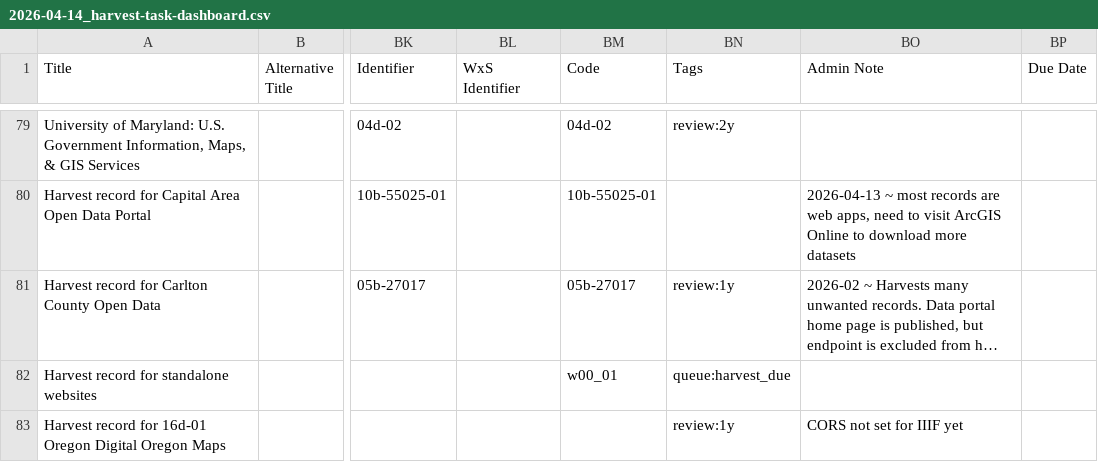
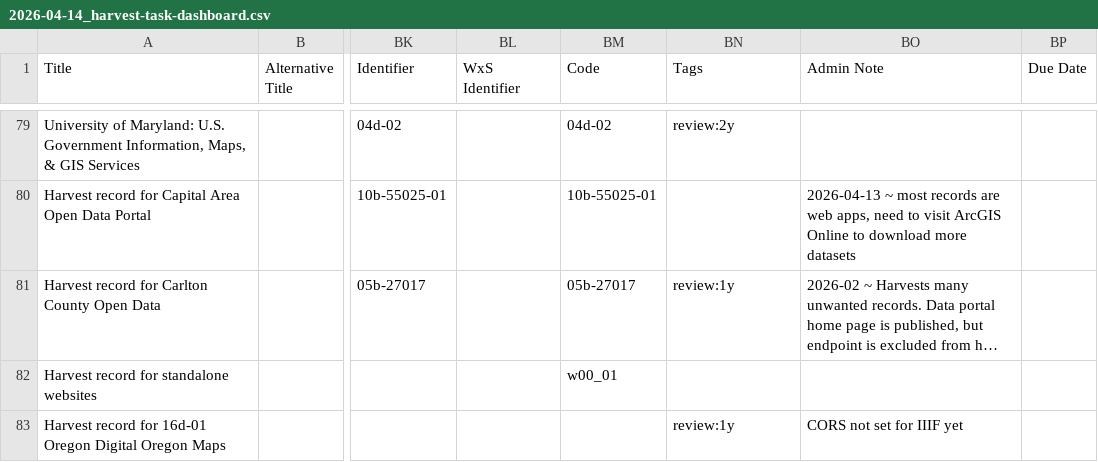
Before and after one commit to geobtaa/harvest-operations, a CSV file: reports/2026-04-14_harvest-task-dashboard.csv, drawn as a sheet; only a part is shown, gaps mark what is left out; long unchanged cells end in …; the diff names each change by its address in the sheet, - before the commit and + after, or states it on an @@ line.

Commit message:
Update 2026-04-14_harvest-task-dashboard.csv

```diff
--- a/reports/2026-04-14_harvest-task-dashboard.csv
+++ b/reports/2026-04-14_harvest-task-dashboard.csv
-BN82 (Tags): queue:harvest_due
+BN82 (Tags): (empty)
```
